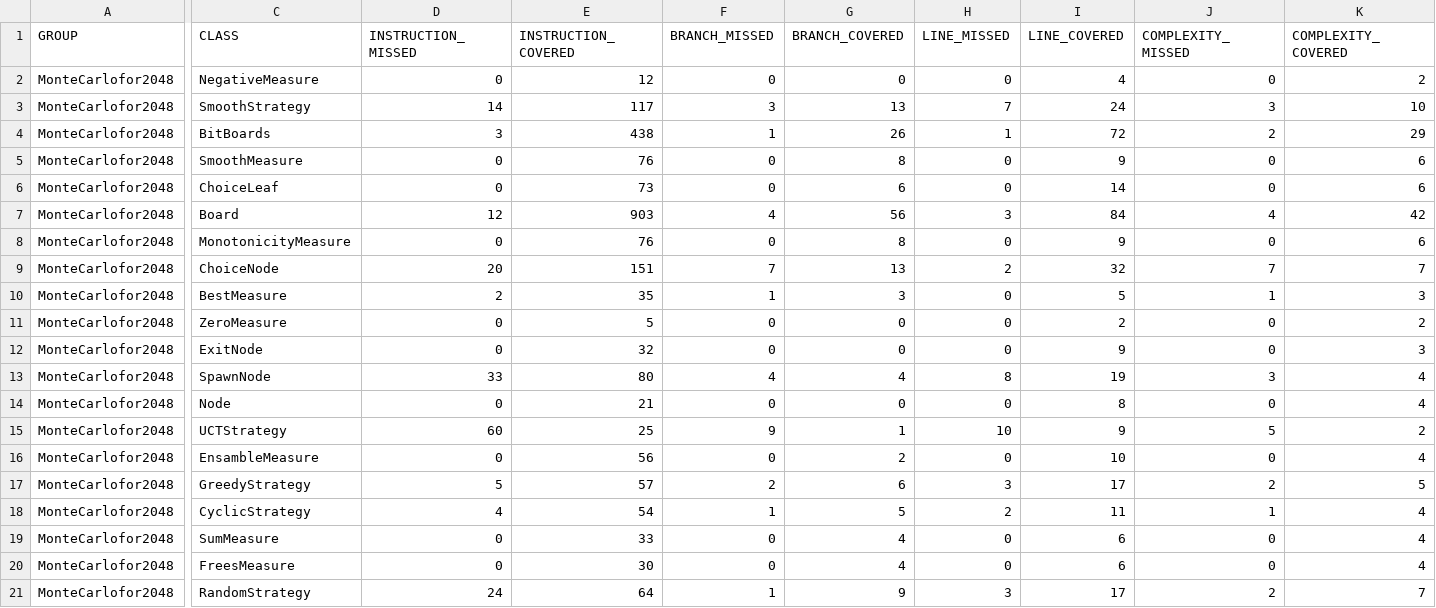
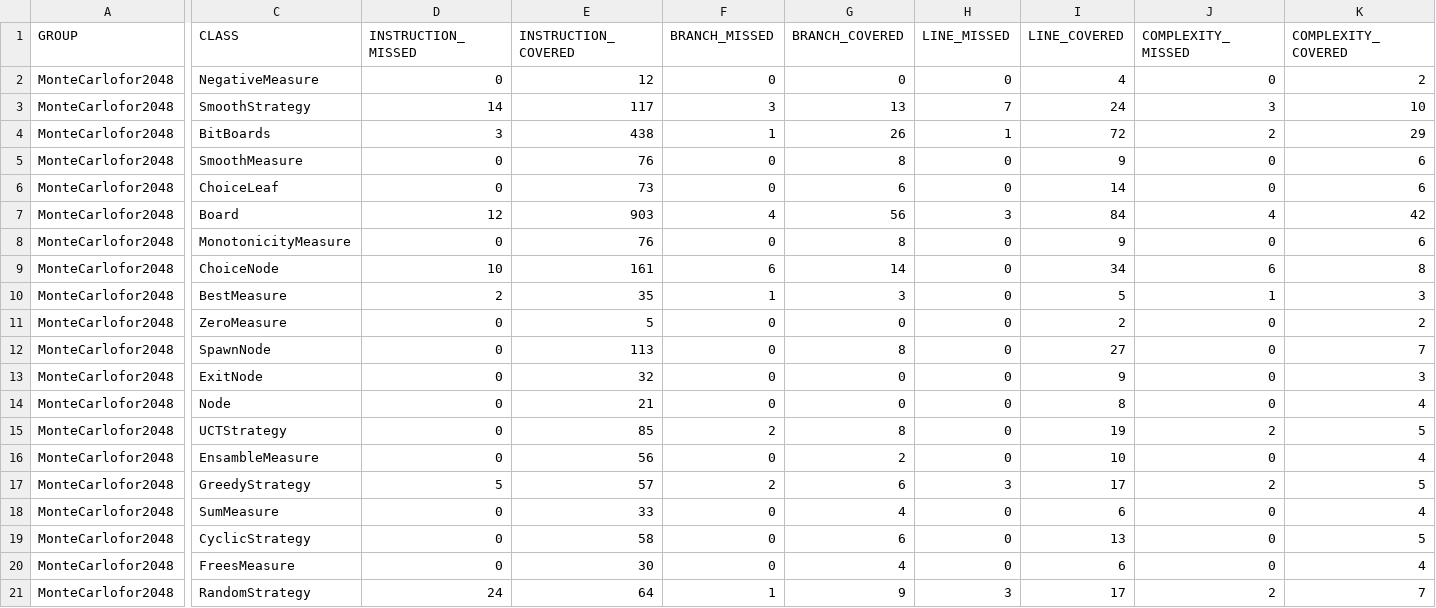
Before and after one commit to csan60/csanb, a CSV file: MonteCarlofor2048_1732926125305/target/site/jacoco/jacoco.csv, drawn as a sheet; only a part is shown, gaps mark what is left out; removed rows and columns are numbered as before the commit, all else as after; rows hold the shown columns only; the diff names each change by its address in the sheet, - before the commit and + after, or states it on an @@ line.

```diff
--- a/MonteCarlofor2048_1732926125305/target/site/jacoco/jacoco.csv
+++ b/MonteCarlofor2048_1732926125305/target/site/jacoco/jacoco.csv
-D9 (INSTRUCTION_MISSED): 20
+D9 (INSTRUCTION_MISSED): 10
-E9 (INSTRUCTION_COVERED): 151
+E9 (INSTRUCTION_COVERED): 161
-F9 (BRANCH_MISSED): 7
+F9 (BRANCH_MISSED): 6
-G9 (BRANCH_COVERED): 13
+G9 (BRANCH_COVERED): 14
-H9 (LINE_MISSED): 2
+H9 (LINE_MISSED): 0
-I9 (LINE_COVERED): 32
+I9 (LINE_COVERED): 34
-J9 (COMPLEXITY_MISSED): 7
+J9 (COMPLEXITY_MISSED): 6
-K9 (COMPLEXITY_COVERED): 7
+K9 (COMPLEXITY_COVERED): 8
+row 12: MonteCarlofor2048 | SpawnNode | 0 | 113 | 0 | 8 | 0 | 27 | 0 | 7
-row 13: MonteCarlofor2048 | SpawnNode | 33 | 80 | 4 | 4 | 8 | 19 | 3 | 4
-D15 (INSTRUCTION_MISSED): 60
+D15 (INSTRUCTION_MISSED): 0
-E15 (INSTRUCTION_COVERED): 25
+E15 (INSTRUCTION_COVERED): 85
-F15 (BRANCH_MISSED): 9
+F15 (BRANCH_MISSED): 2
-G15 (BRANCH_COVERED): 1
+G15 (BRANCH_COVERED): 8
-H15 (LINE_MISSED): 10
+H15 (LINE_MISSED): 0
-I15 (LINE_COVERED): 9
+I15 (LINE_COVERED): 19
-J15 (COMPLEXITY_MISSED): 5
+J15 (COMPLEXITY_MISSED): 2
-K15 (COMPLEXITY_COVERED): 2
+K15 (COMPLEXITY_COVERED): 5
-row 18: MonteCarlofor2048 | CyclicStrategy | 4 | 54 | 1 | 5 | 2 | 11 | 1 | 4
+row 19: MonteCarlofor2048 | CyclicStrategy | 0 | 58 | 0 | 6 | 0 | 13 | 0 | 5
```
Also changed, not shown: 29 other files.
